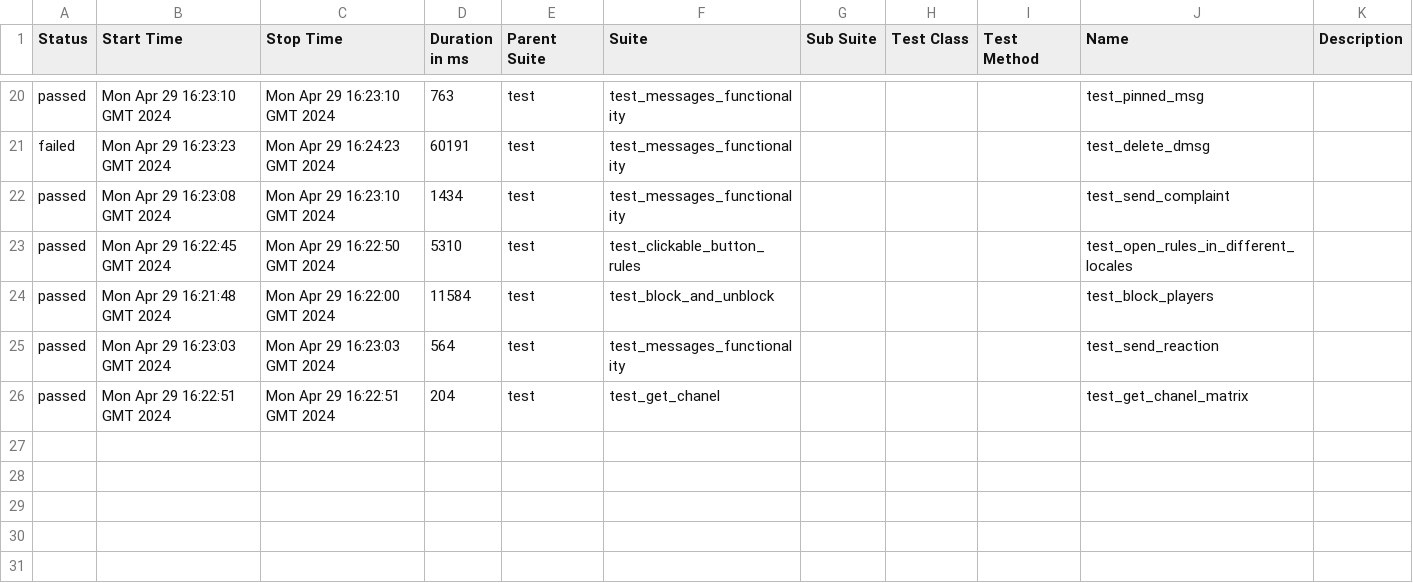
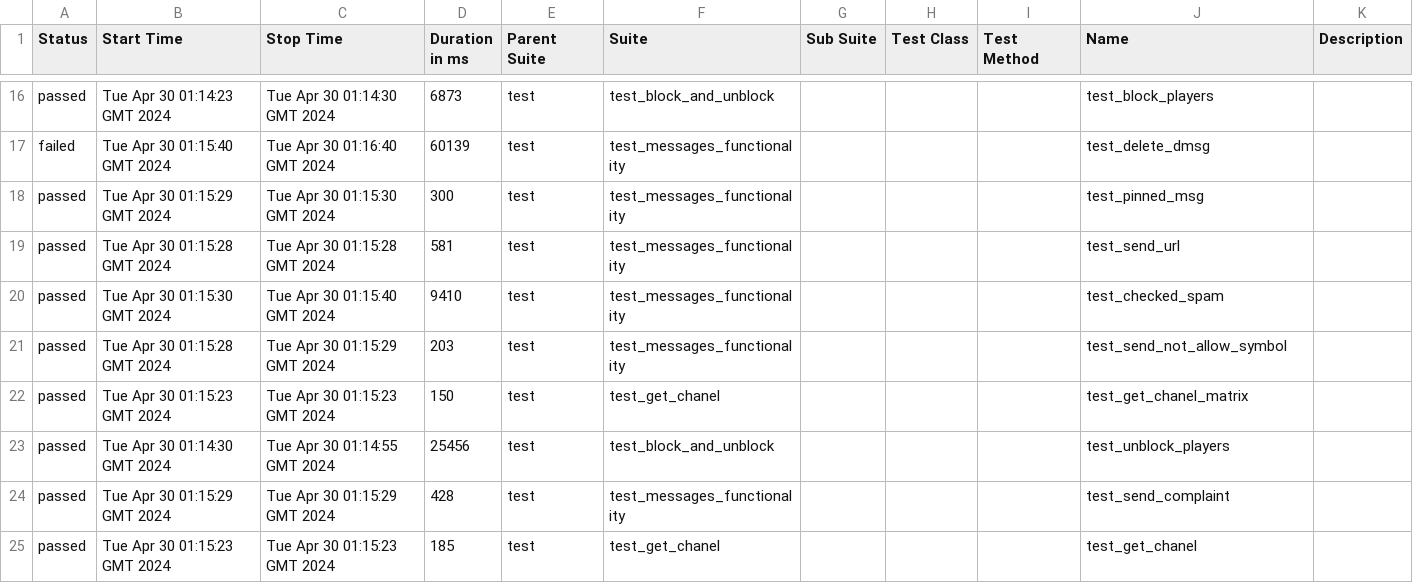
Before and after one commit to VladimirSaf95/ChatProject, a CSV file: data/suites.csv, drawn as a sheet; only a part is shown, gaps mark what is left out; the diff covers the shown part only.

```diff
--- a/data/suites.csv
+++ b/data/suites.csv
@@ -20,7 +16,10 @@
-"passed","Mon Apr 29 16:23:10 GMT 2024","Mon Apr 29 16:23:10 GMT 2024","763","test","test_messages_functionality","","","","test_pinned_msg",""
-"failed","Mon Apr 29 16:23:23 GMT 2024","Mon Apr 29 16:24:23 GMT 2024","60191","test","test_messages_functionality","","","","test_delete_dmsg",""
-"passed","Mon Apr 29 16:23:08 GMT 2024","Mon Apr 29 16:23:10 GMT 2024","1434","test","test_messages_functionality","","","","test_send_complaint",""
-"passed","Mon Apr 29 16:22:45 GMT 2024","Mon Apr 29 16:22:50 GMT 2024","5310","test","test_clickable_button_rules","","","","test_open_rules_in_different_locales",""
-"passed","Mon Apr 29 16:21:48 GMT 2024","Mon Apr 29 16:22:00 GMT 2024","11584","test","test_block_and_unblock","","","","test_block_players",""
-"passed","Mon Apr 29 16:23:03 GMT 2024","Mon Apr 29 16:23:03 GMT 2024","564","test","test_messages_functionality","","","","test_send_reaction",""
-"passed","Mon Apr 29 16:22:51 GMT 2024","Mon Apr 29 16:22:51 GMT 2024","204","test","test_get_chanel","","","","test_get_chanel_matrix",""
+"passed","Tue Apr 30 01:14:23 GMT 2024","Tue Apr 30 01:14:30 GMT 2024","6873","test","test_block_and_unblock","","","","test_block_players",""
+"failed","Tue Apr 30 01:15:40 GMT 2024","Tue Apr 30 01:16:40 GMT 2024","60139","test","test_messages_functionality","","","","test_delete_dmsg",""
+"passed","Tue Apr 30 01:15:29 GMT 2024","Tue Apr 30 01:15:30 GMT 2024","300","test","test_messages_functionality","","","","test_pinned_msg",""
+"passed","Tue Apr 30 01:15:28 GMT 2024","Tue Apr 30 01:15:28 GMT 2024","581","test","test_messages_functionality","","","","test_send_url",""
+"passed","Tue Apr 30 01:15:30 GMT 2024","Tue Apr 30 01:15:40 GMT 2024","9410","test","test_messages_functionality","","","","test_checked_spam",""
+"passed","Tue Apr 30 01:15:28 GMT 2024","Tue Apr 30 01:15:29 GMT 2024","203","test","test_messages_functionality","","","","test_send_not_allow_symbol",""
+"passed","Tue Apr 30 01:15:23 GMT 2024","Tue Apr 30 01:15:23 GMT 2024","150","test","test_get_chanel","","","","test_get_chanel_matrix",""
+"passed","Tue Apr 30 01:14:30 GMT 2024","Tue Apr 30 01:14:55 GMT 2024","25456","test","test_block_and_unblock","","","","test_unblock_players",""
+"passed","Tue Apr 30 01:15:29 GMT 2024","Tue Apr 30 01:15:29 GMT 2024","428","test","test_messages_functionality","","","","test_send_complaint",""
+"passed","Tue Apr 30 01:15:23 GMT 2024","Tue Apr 30 01:15:23 GMT 2024","185","test","test_get_chanel","","","","test_get_chanel",""
```
Also changed, not shown: 2 added rows, 5 removed rows and 54 edited cells elsewhere in this file, data/behaviors.csv, 47 other files.
